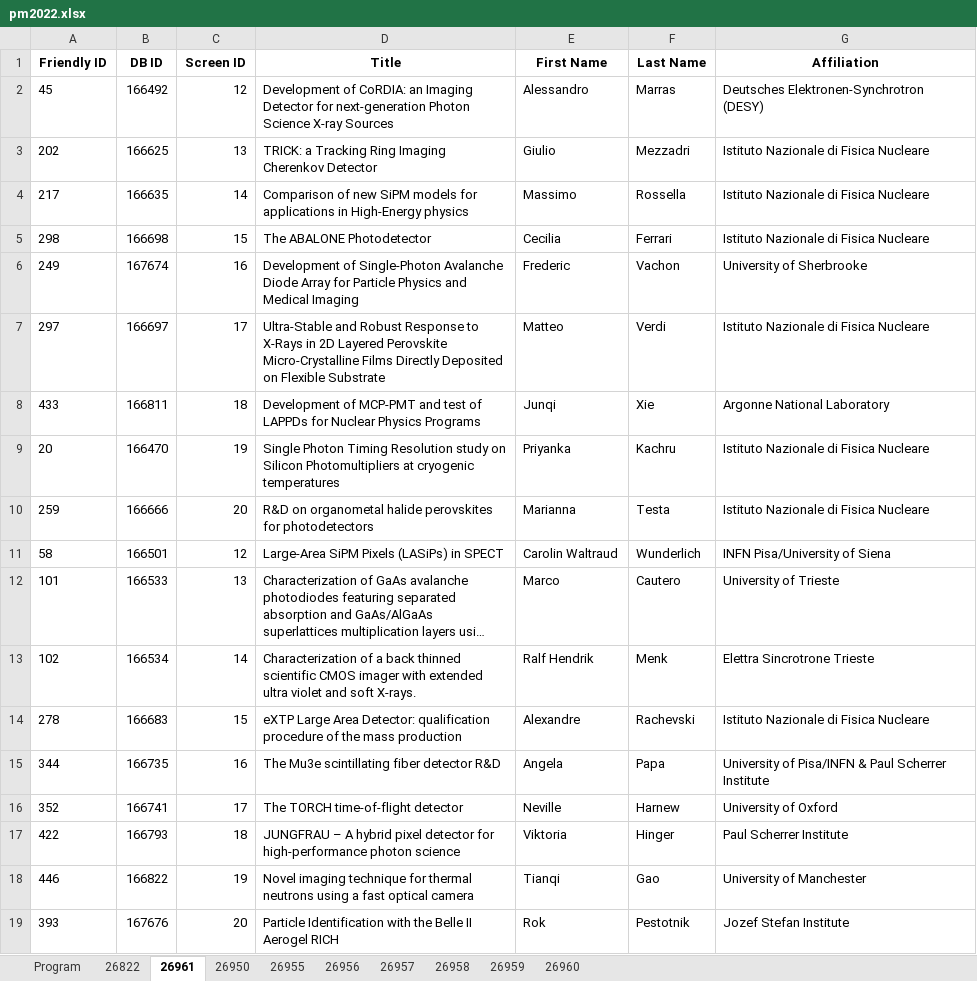
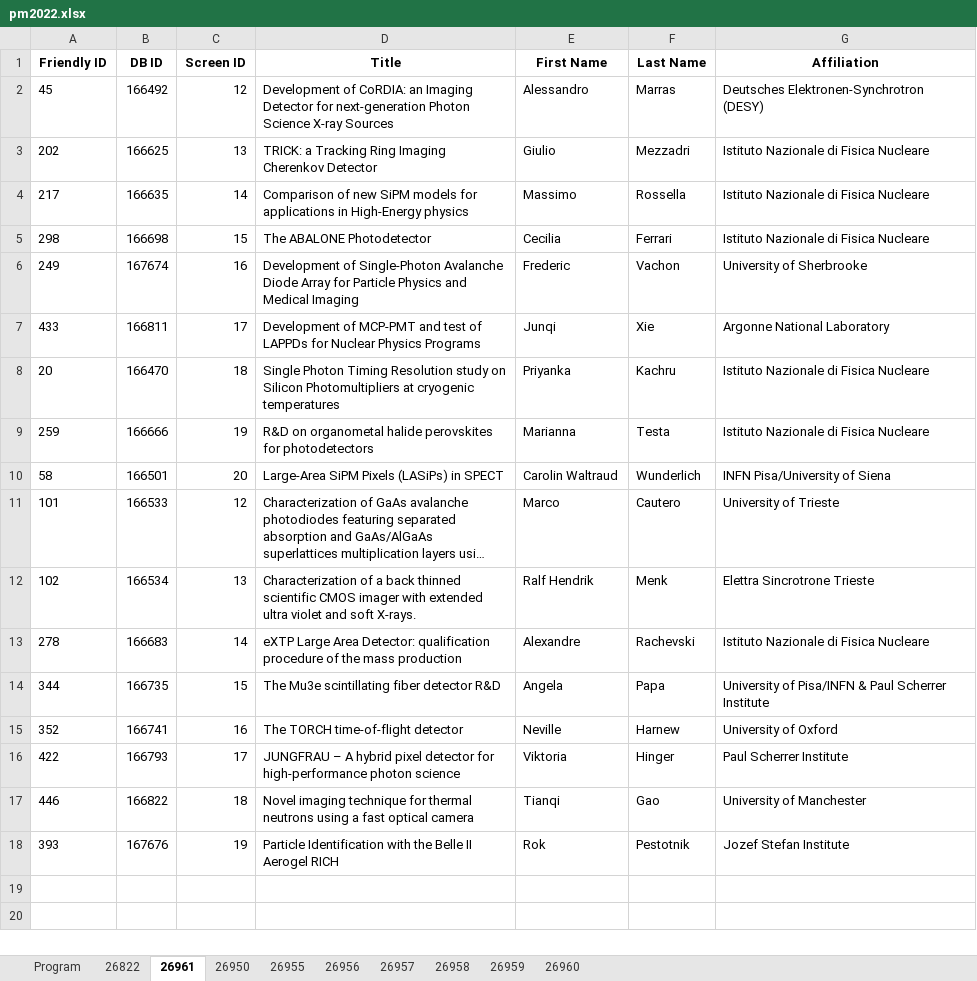
Before and after one commit to lucabaldini/pisameet, an Excel workbook: pm2022/pm2022.xlsx, sheet 26961, drawn as a sheet; long unchanged cells end in …; values as stored, in another font and other column widths than the file's, no borders; removed rows and columns are numbered as before the commit, all else as after; the diff names each change by its address in the sheet, - before the commit and + after, or states it on an @@ line.

Commit message:
Program updated

```diff
--- a/pm2022/pm2022.xlsx (sheet 26961)
+++ b/pm2022/pm2022.xlsx (sheet 26961)
-row 7: 297 | 166697 | 17 | Ultra-Stable and Robust Response to X-Rays in 2D Layered Perovskite Micro-Crystalline Films Directly Deposited on Flexible Substrate | Matteo | Verdi | Istituto Nazionale di Fisica Nucleare
-C7 (Screen ID): 18
+C7 (Screen ID): 17
-C8 (Screen ID): 19
+C8 (Screen ID): 18
-C9 (Screen ID): 20
+C9 (Screen ID): 19
-C10 (Screen ID): 12
+C10 (Screen ID): 20
-C11 (Screen ID): 13
+C11 (Screen ID): 12
-C12 (Screen ID): 14
+C12 (Screen ID): 13
-C13 (Screen ID): 15
+C13 (Screen ID): 14
-C14 (Screen ID): 16
+C14 (Screen ID): 15
-C15 (Screen ID): 17
+C15 (Screen ID): 16
-C16 (Screen ID): 18
+C16 (Screen ID): 17
-C17 (Screen ID): 19
+C17 (Screen ID): 18
-C18 (Screen ID): 20
+C18 (Screen ID): 19
```
Also changed, not shown: sheet 26960.
